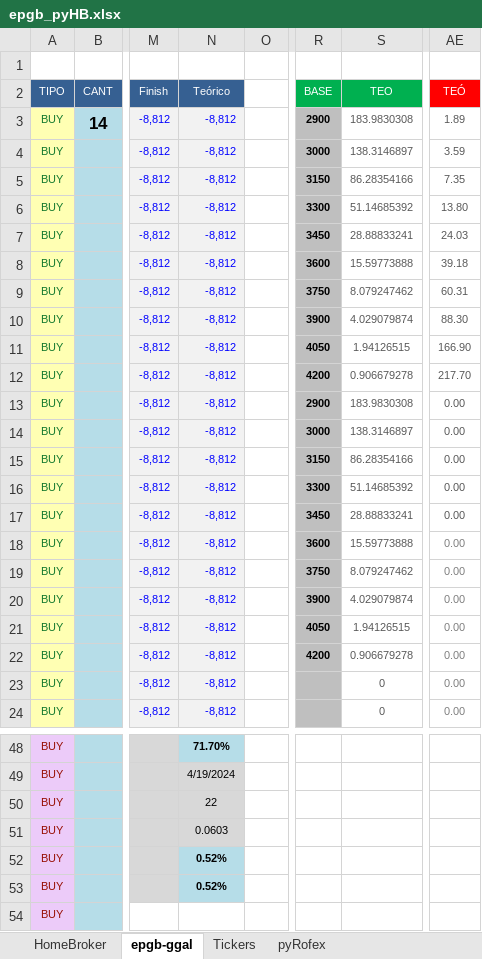
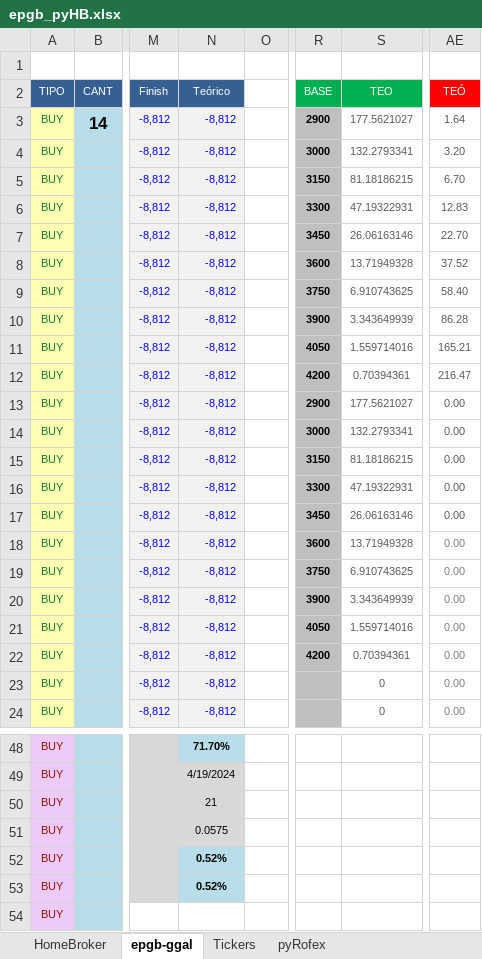
Before and after one commit to piolifl/pyHomeBroker, an Excel workbook: epgb_pyHB.xlsx, sheet epgb-ggal, drawn as a sheet; only a part is shown, gaps mark what is left out; values as stored, in another font and other column widths than the file's, no borders; conditional formats not drawn; the diff names each change by its address in the sheet, - before the commit and + after, or states it on an @@ line.

Commit message:
ajustes en formato excel

```diff
--- a/epgb_pyHB.xlsx (sheet epgb-ggal)
+++ b/epgb_pyHB.xlsx (sheet epgb-ggal)
-S3: 183.9830308
+S3: 177.5621027
-AE3: 1.89
+AE3: 1.64
-S4: 138.3146897
+S4: 132.2793341
-AE4: 3.59
+AE4: 3.20
-S5: 86.28354166
+S5: 81.18186215
-AE5: 7.35
+AE5: 6.70
-S6: 51.14685392
+S6: 47.19322931
-AE6: 13.80
+AE6: 12.83
-S7: 28.88833241
+S7: 26.06163146
-AE7: 24.03
+AE7: 22.70
-S8: 15.59773888
+S8: 13.71949328
-AE8: 39.18
+AE8: 37.52
-S9: 8.079247462
+S9: 6.910743625
-AE9: 60.31
+AE9: 58.40
-S10: 4.029079874
+S10: 3.343649939
-AE10: 88.30
+AE10: 86.28
-S11: 1.94126515
+S11: 1.559714016
-AE11: 166.90
+AE11: 165.21
-S12: 0.906679278
+S12: 0.70394361
-AE12: 217.70
+AE12: 216.47
-S13: 183.9830308
+S13: 177.5621027
-S14: 138.3146897
+S14: 132.2793341
-S15: 86.28354166
+S15: 81.18186215
-S16: 51.14685392
+S16: 47.19322931
-S17: 28.88833241
+S17: 26.06163146
-S18: 15.59773888
+S18: 13.71949328
-S19: 8.079247462
+S19: 6.910743625
-S20: 4.029079874
+S20: 3.343649939
-S21: 1.94126515
+S21: 1.559714016
-S22: 0.906679278
+S22: 0.70394361
-N50: 22
+N50: 21
-N51: 0.0603
+N51: 0.0575
```
Also changed, not shown: sheet HomeBroker, hidden cells.
